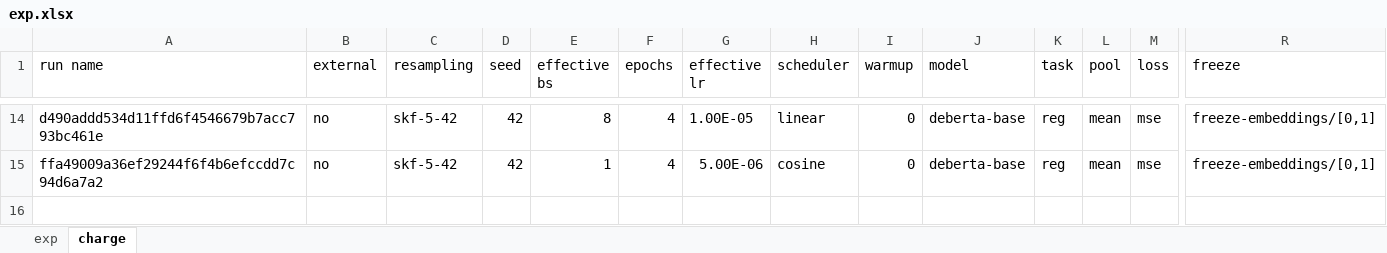
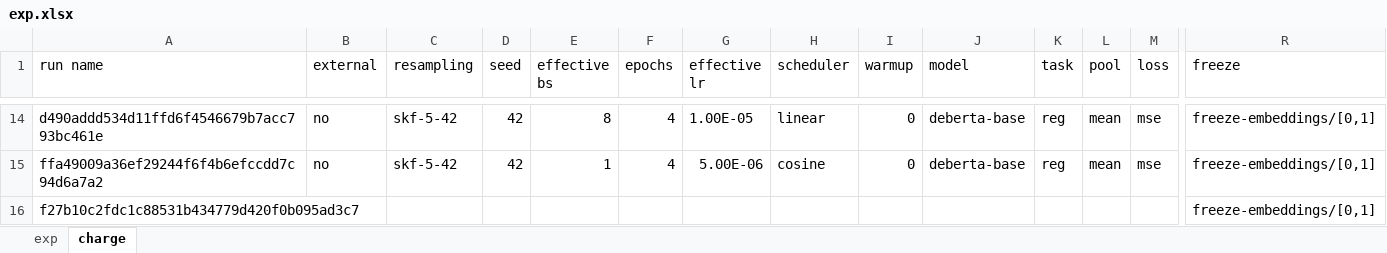
Before and after one commit to gao-hongnan/learning-agency-lab-automated-essay-scoring-2, an Excel workbook: exp.xlsx, sheet charge, drawn as a sheet; only a part is shown, gaps mark what is left out; values as stored, in another font and other column widths than the file's, no borders; rows hold the shown columns only; the diff names each change by its address in the sheet, - before the commit and + after, or states it on an @@ line.

```diff
--- a/exp.xlsx (sheet charge)
+++ b/exp.xlsx (sheet charge)
+row 16: f27b10c2fdc1c88531b434779d420f0b095ad3c7 |  |  |  |  |  |  |  |  |  |  |  |  | freeze-embeddings/[0,1]
```
Also changed, not shown: sheet exp, 1 other file.
